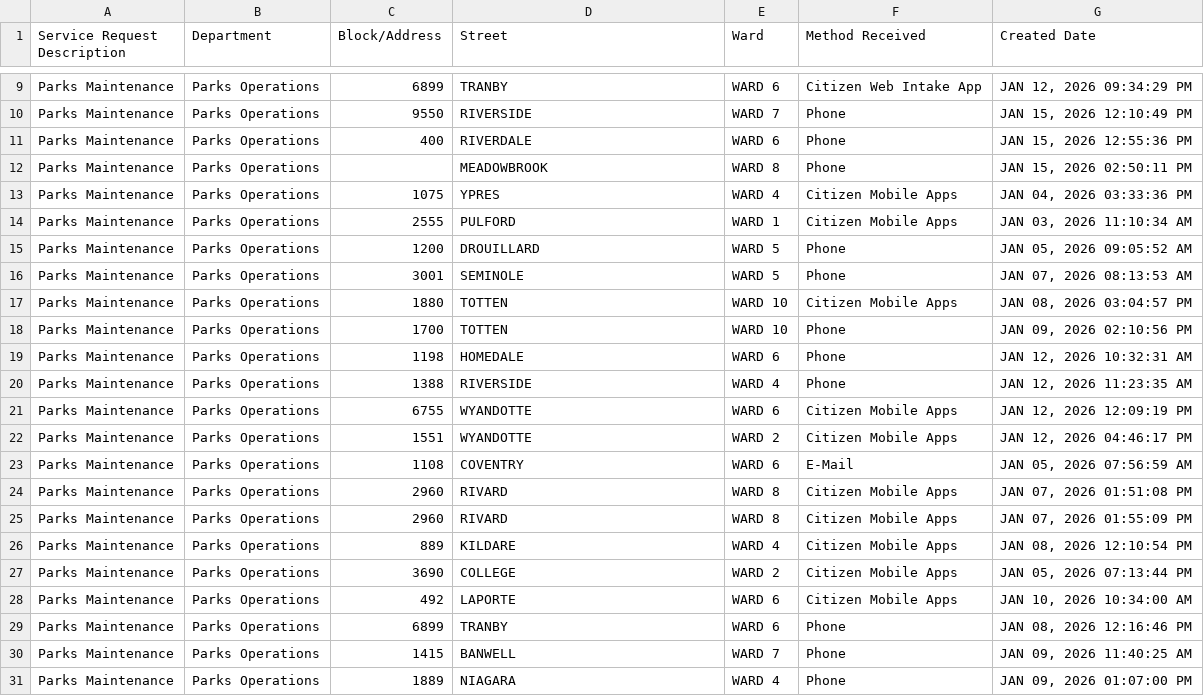
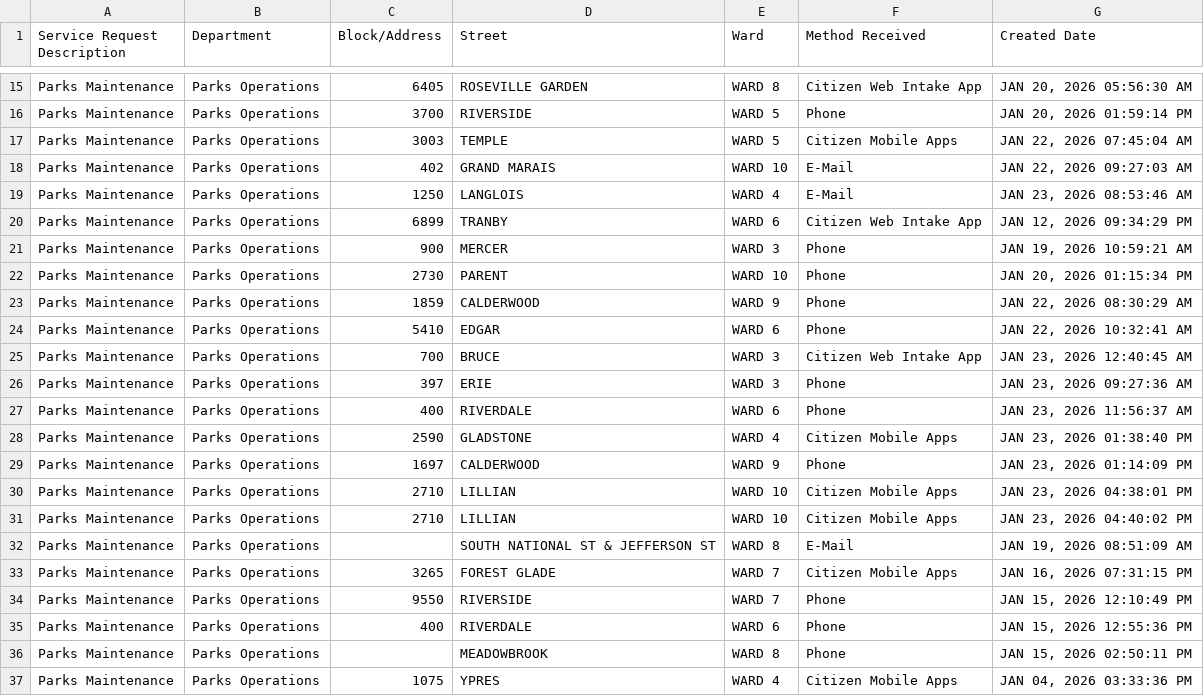
Before and after one commit to dntiontk/windsor-opendata, a CSV file: raw/parks-and-trails/Parks_Maintenance_YTD.csv, drawn as a sheet; only a part is shown, gaps mark what is left out; the shorter side is filled out with more unchanged rows; the diff covers the shown part only.

```diff
--- a/raw/parks-and-trails/Parks_Maintenance_YTD.csv
+++ b/raw/parks-and-trails/Parks_Maintenance_YTD.csv
@@ -9,2 +15,20 @@
+"Parks Maintenance","Parks Operations","6405","ROSEVILLE GARDEN","WARD 8","Citizen Web Intake App","JAN 20, 2026 05:56:30 AM"
+"Parks Maintenance","Parks Operations","3700","RIVERSIDE","WARD 5","Phone","JAN 20, 2026 01:59:14 PM"
+"Parks Maintenance","Parks Operations","3003","TEMPLE","WARD 5","Citizen Mobile Apps","JAN 22, 2026 07:45:04 AM"
+"Parks Maintenance","Parks Operations","402","GRAND MARAIS","WARD 10","E-Mail","JAN 22, 2026 09:27:03 AM"
+"Parks Maintenance","Parks Operations","1250","LANGLOIS","WARD 4","E-Mail","JAN 23, 2026 08:53:46 AM"
 "Parks Maintenance","Parks Operations","6899","TRANBY","WARD 6","Citizen Web Intake App","JAN 12, 2026 09:34:29 PM"
+"Parks Maintenance","Parks Operations","900","MERCER","WARD 3","Phone","JAN 19, 2026 10:59:21 AM"
+"Parks Maintenance","Parks Operations","2730","PARENT","WARD 10","Phone","JAN 20, 2026 01:15:34 PM"
+"Parks Maintenance","Parks Operations","1859","CALDERWOOD","WARD 9","Phone","JAN 22, 2026 08:30:29 AM"
+"Parks Maintenance","Parks Operations","5410","EDGAR","WARD 6","Phone","JAN 22, 2026 10:32:41 AM"
+"Parks Maintenance","Parks Operations","700","BRUCE","WARD 3","Citizen Web Intake App","JAN 23, 2026 12:40:45 AM"
+"Parks Maintenance","Parks Operations","397","ERIE","WARD 3","Phone","JAN 23, 2026 09:27:36 AM"
+"Parks Maintenance","Parks Operations","400","RIVERDALE","WARD 6","Phone","JAN 23, 2026 11:56:37 AM"
+"Parks Maintenance","Parks Operations","2590","GLADSTONE","WARD 4","Citizen Mobile Apps","JAN 23, 2026 01:38:40 PM"
+"Parks Maintenance","Parks Operations","1697","CALDERWOOD","WARD 9","Phone","JAN 23, 2026 01:14:09 PM"
+"Parks Maintenance","Parks Operations","2710","LILLIAN","WARD 10","Citizen Mobile Apps","JAN 23, 2026 04:38:01 PM"
+"Parks Maintenance","Parks Operations","2710","LILLIAN","WARD 10","Citizen Mobile Apps","JAN 23, 2026 04:40:02 PM"
+"Parks Maintenance","Parks Operations"," ","SOUTH NATIONAL ST & JEFFERSON ST","WARD 8","E-Mail","JAN 19, 2026 08:51:09 AM"
+"Parks Maintenance","Parks Operations","3265","FOREST GLADE","WARD 7","Citizen Mobile Apps","JAN 16, 2026 07:31:15 PM"
 "Parks Maintenance","Parks Operations","9550","RIVERSIDE","WARD 7","Phone","JAN 15, 2026 12:10:49 PM"
```
Also changed, not shown: 7 added rows and 3 moved rows elsewhere in this file, raw/garbage/Garbage_Not_Collected_YTD.csv, raw/garbage/Garbage_Preparation_YTD.csv, 37 other files.
